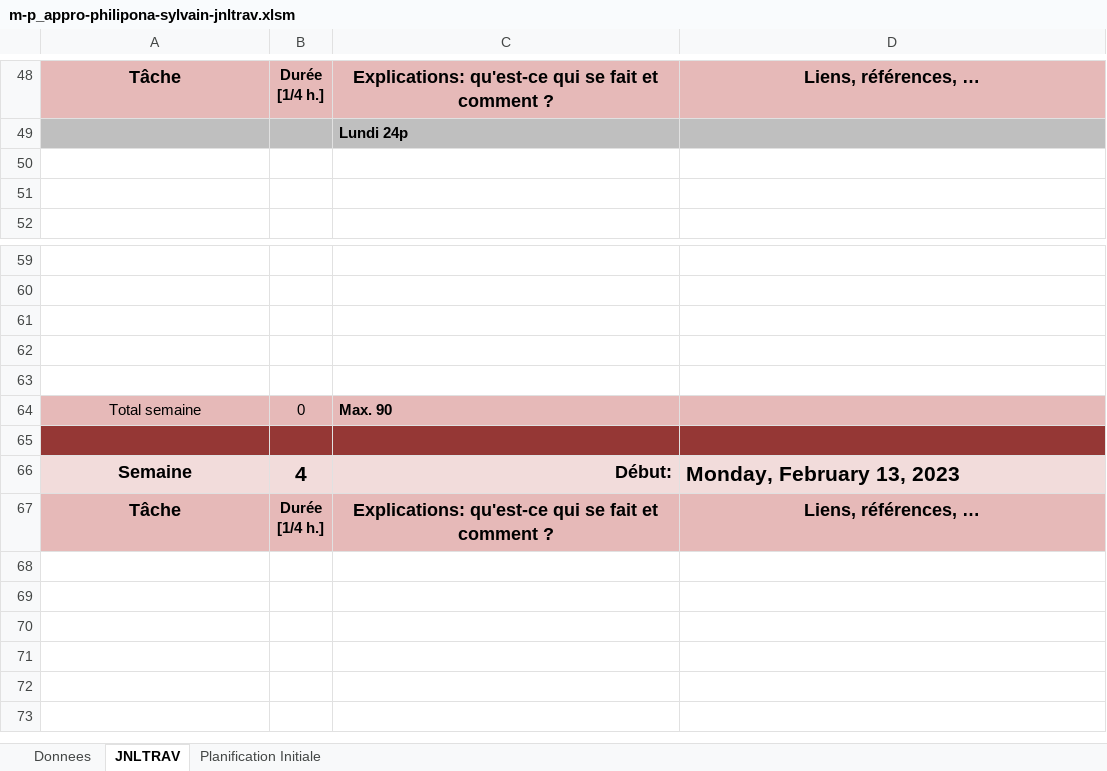
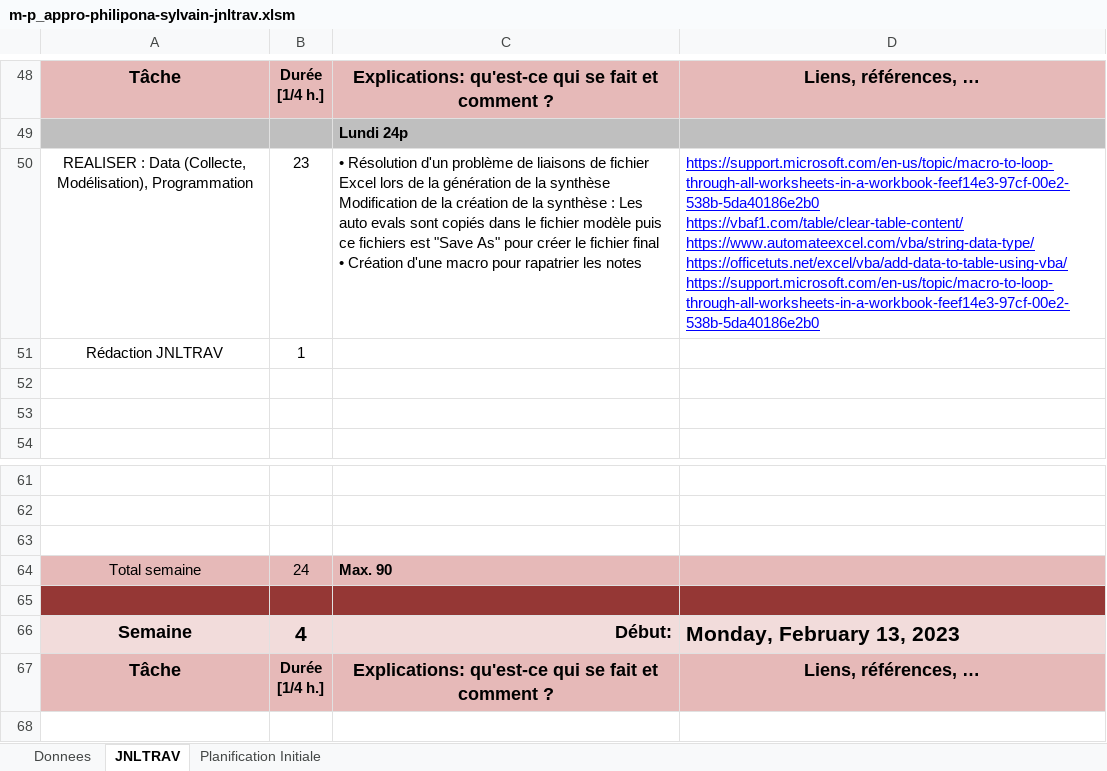
Before and after one commit to SylvainPhilipona/Recuperation-des-AutoEvaluations, an Excel workbook: CDC-rapport-jdt/m-p_appro-philipona-sylvain-jnltrav.xlsm, sheet JNLTRAV, drawn as a sheet; only a part is shown, gaps mark what is left out; the shorter side is filled out with more unchanged rows; values as stored, in another font and other column widths than the file's, no borders; charts and pictures not drawn; removed rows and columns are numbered as before the commit, all else as after; ↵ is a line break in a cell; the diff names each change by its address in the sheet, - before the commit and + after, or states it on an @@ line.

```diff
--- a/CDC-rapport-jdt/m-p_appro-philipona-sylvain-jnltrav.xlsm (sheet JNLTRAV)
+++ b/CDC-rapport-jdt/m-p_appro-philipona-sylvain-jnltrav.xlsm (sheet JNLTRAV)
+row 50: REALISER : Data (Collecte, Modélisation), Programmation | 23 | • Résolution d'un problème de liaisons de fichier Excel lors de la génération de la synthèse ↵ Modification de la création de la synthèse : Les auto evals sont copiés dans le fichier modèle puis ce fichiers est "Save As" pour créer le fichier final ↵ • Création d'une macro pour rapatrier les notes | https://support.microsoft.com/en-us/topic/macro-to-loop-through-all-worksheets-in-a-workbook-feef14e3-97cf-00e2-538b-5da40186e2b0 ↵ https://vbaf1.com/table/clear-table-content/ ↵ https://www.automateexcel.com/vba/string-data-type/ ↵ https://officetuts.net/excel/vba/add-data-to-table-using-vba/ ↵ https://support.microsoft.com/en-us/topic/macro-to-loop-through-all-worksheets-in-a-workbook-feef14e3-97cf-00e2-538b-5da40186e2b0
+row 51: Rédaction JNLTRAV | 1
-row 62: (empty)
-row 63: (empty)
-B64: 0
+B64: 24
```
Also changed, not shown: charts or pictures, DataFiles/01-configs-auto-eval.xlsx, DataFiles/03-synthese-auto-eval.xlsm.
